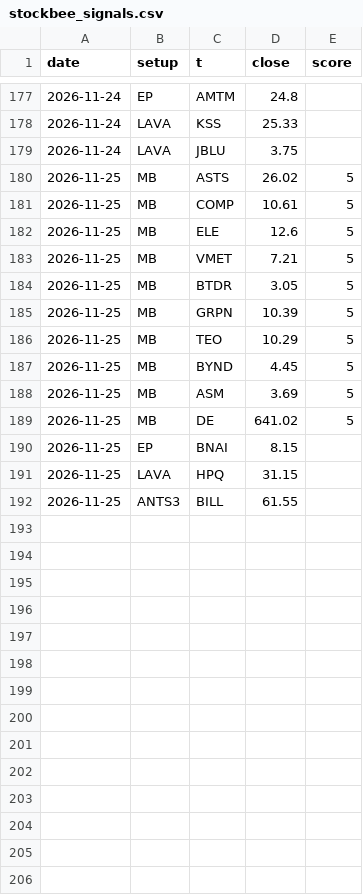
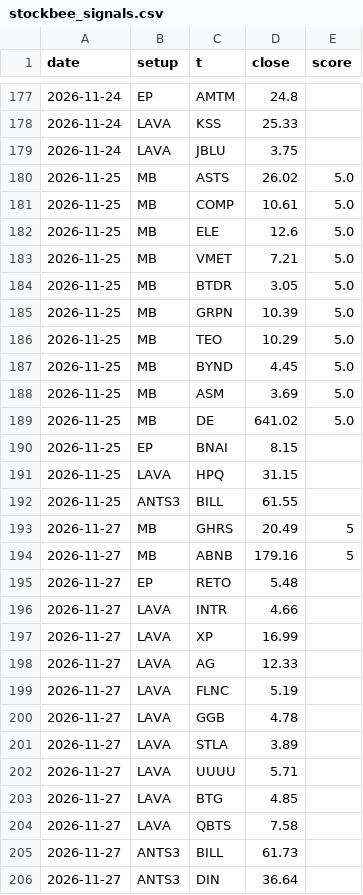
Before and after one commit to dincerorc-rgb/OptScan-1, a CSV file: state/stockbee_signals.csv, drawn as a sheet; only a part is shown, gaps mark what is left out.

Commit message:
stockbee state 2026-11-28 [skip ci]

```diff
--- a/state/stockbee_signals.csv
+++ b/state/stockbee_signals.csv
@@ -179,12 +179,12 @@ date,setup,t,close,score
 2026-11-24,LAVA,JBLU,3.75,
-2026-11-25,MB,ASTS,26.02,5
-2026-11-25,MB,COMP,10.61,5
-2026-11-25,MB,ELE,12.6,5
-2026-11-25,MB,VMET,7.21,5
-2026-11-25,MB,BTDR,3.05,5
-2026-11-25,MB,GRPN,10.39,5
-2026-11-25,MB,TEO,10.29,5
-2026-11-25,MB,BYND,4.45,5
-2026-11-25,MB,ASM,3.69,5
-2026-11-25,MB,DE,641.02,5
+2026-11-25,MB,ASTS,26.02,5.0
+2026-11-25,MB,COMP,10.61,5.0
+2026-11-25,MB,ELE,12.6,5.0
+2026-11-25,MB,VMET,7.21,5.0
+2026-11-25,MB,BTDR,3.05,5.0
+2026-11-25,MB,GRPN,10.39,5.0
+2026-11-25,MB,TEO,10.29,5.0
+2026-11-25,MB,BYND,4.45,5.0
+2026-11-25,MB,ASM,3.69,5.0
+2026-11-25,MB,DE,641.02,5.0
 2026-11-25,EP,BNAI,8.15,
@@ -192 +192,15 @@ date,setup,t,close,score
 2026-11-25,ANTS3,BILL,61.55,
+2026-11-27,MB,GHRS,20.49,5
+2026-11-27,MB,ABNB,179.16,5
+2026-11-27,EP,RETO,5.48,
+2026-11-27,LAVA,INTR,4.66,
+2026-11-27,LAVA,XP,16.99,
+2026-11-27,LAVA,AG,12.33,
+2026-11-27,LAVA,FLNC,5.19,
+2026-11-27,LAVA,GGB,4.78,
+2026-11-27,LAVA,STLA,3.89,
+2026-11-27,LAVA,UUUU,5.71,
+2026-11-27,LAVA,BTG,4.85,
+2026-11-27,LAVA,QBTS,7.58,
+2026-11-27,ANTS3,BILL,61.73,
+2026-11-27,ANTS3,DIN,36.64,
```
Also changed, not shown: state/stockbee_monitor.csv, 2 other files.
